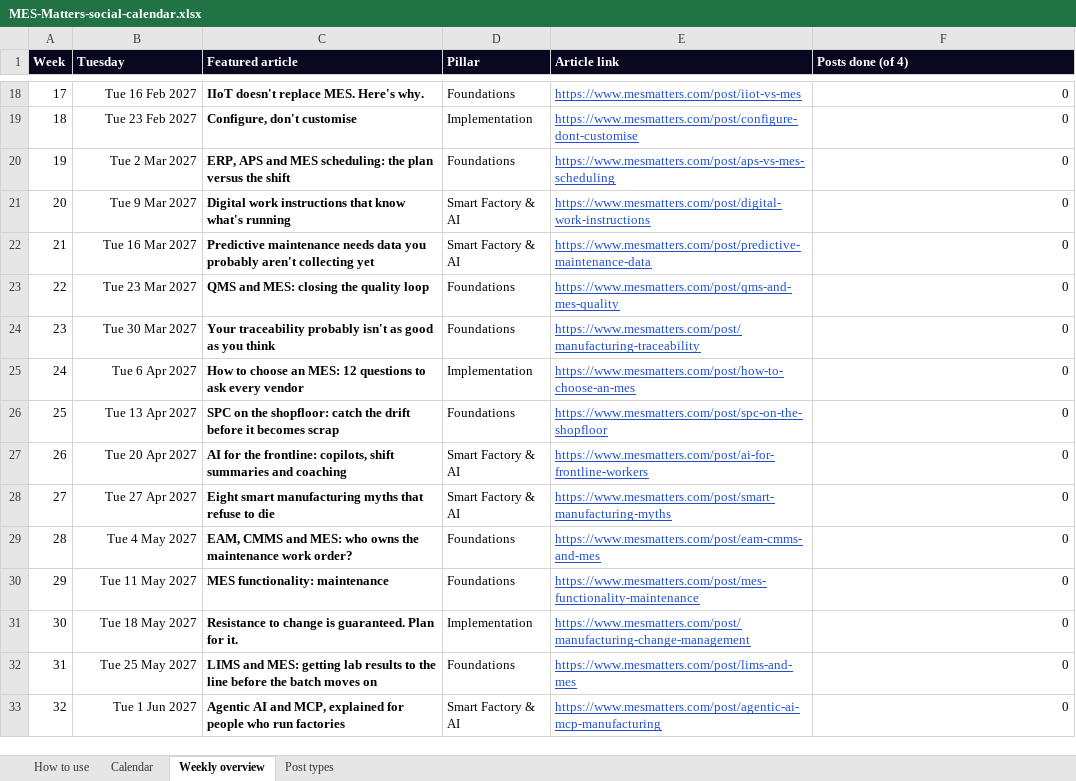
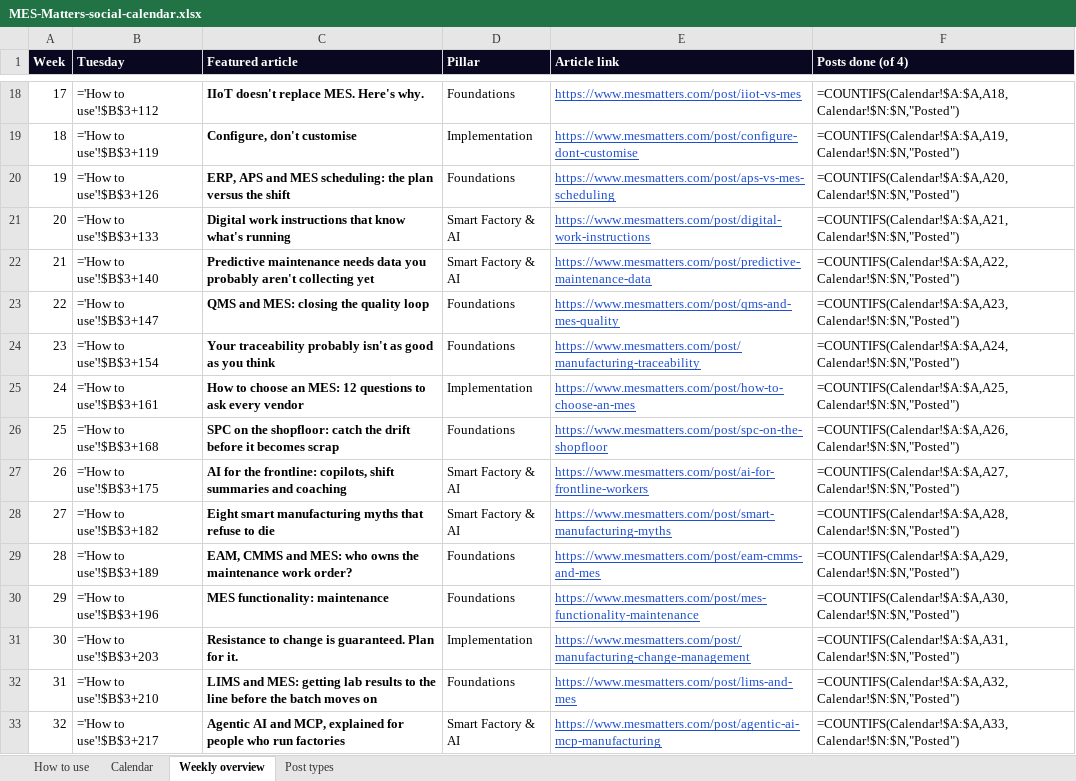
Before and after one commit to moojbarber/mesmatters, an Excel workbook: marketing/MES-Matters-social-calendar.xlsx, sheet Weekly overview, drawn as a sheet; only a part is shown, gaps mark what is left out; values as stored, in another font and other column widths than the file's, no borders; formulas without a stored value are shown as written; charts and pictures not drawn; the diff covers the shown part only; the diff names each change by its address in the sheet, - before the commit and + after, or states it on an @@ line.

```diff
--- a/marketing/MES-Matters-social-calendar.xlsx (sheet Weekly overview)
+++ b/marketing/MES-Matters-social-calendar.xlsx (sheet Weekly overview)
-B18 (Tuesday): Tue 16 Feb 2027
+B18 (Tuesday): ='How to use'!$B$3+112
-F18 (Posts done (of 4)): 0
+F18 (Posts done (of 4)): =COUNTIFS(Calendar!$A:$A,A18,Calendar!$N:$N,"Posted")
-B19 (Tuesday): Tue 23 Feb 2027
+B19 (Tuesday): ='How to use'!$B$3+119
-F19 (Posts done (of 4)): 0
+F19 (Posts done (of 4)): =COUNTIFS(Calendar!$A:$A,A19,Calendar!$N:$N,"Posted")
-B20 (Tuesday): Tue 2 Mar 2027
+B20 (Tuesday): ='How to use'!$B$3+126
-F20 (Posts done (of 4)): 0
+F20 (Posts done (of 4)): =COUNTIFS(Calendar!$A:$A,A20,Calendar!$N:$N,"Posted")
-B21 (Tuesday): Tue 9 Mar 2027
+B21 (Tuesday): ='How to use'!$B$3+133
-F21 (Posts done (of 4)): 0
+F21 (Posts done (of 4)): =COUNTIFS(Calendar!$A:$A,A21,Calendar!$N:$N,"Posted")
-B22 (Tuesday): Tue 16 Mar 2027
+B22 (Tuesday): ='How to use'!$B$3+140
-F22 (Posts done (of 4)): 0
+F22 (Posts done (of 4)): =COUNTIFS(Calendar!$A:$A,A22,Calendar!$N:$N,"Posted")
-B23 (Tuesday): Tue 23 Mar 2027
+B23 (Tuesday): ='How to use'!$B$3+147
-F23 (Posts done (of 4)): 0
+F23 (Posts done (of 4)): =COUNTIFS(Calendar!$A:$A,A23,Calendar!$N:$N,"Posted")
-B24 (Tuesday): Tue 30 Mar 2027
+B24 (Tuesday): ='How to use'!$B$3+154
-F24 (Posts done (of 4)): 0
+F24 (Posts done (of 4)): =COUNTIFS(Calendar!$A:$A,A24,Calendar!$N:$N,"Posted")
-B25 (Tuesday): Tue 6 Apr 2027
+B25 (Tuesday): ='How to use'!$B$3+161
-F25 (Posts done (of 4)): 0
+F25 (Posts done (of 4)): =COUNTIFS(Calendar!$A:$A,A25,Calendar!$N:$N,"Posted")
-B26 (Tuesday): Tue 13 Apr 2027
+B26 (Tuesday): ='How to use'!$B$3+168
-F26 (Posts done (of 4)): 0
+F26 (Posts done (of 4)): =COUNTIFS(Calendar!$A:$A,A26,Calendar!$N:$N,"Posted")
-B27 (Tuesday): Tue 20 Apr 2027
+B27 (Tuesday): ='How to use'!$B$3+175
-F27 (Posts done (of 4)): 0
+F27 (Posts done (of 4)): =COUNTIFS(Calendar!$A:$A,A27,Calendar!$N:$N,"Posted")
-B28 (Tuesday): Tue 27 Apr 2027
+B28 (Tuesday): ='How to use'!$B$3+182
-F28 (Posts done (of 4)): 0
+F28 (Posts done (of 4)): =COUNTIFS(Calendar!$A:$A,A28,Calendar!$N:$N,"Posted")
-B29 (Tuesday): Tue 4 May 2027
+B29 (Tuesday): ='How to use'!$B$3+189
-F29 (Posts done (of 4)): 0
+F29 (Posts done (of 4)): =COUNTIFS(Calendar!$A:$A,A29,Calendar!$N:$N,"Posted")
-B30 (Tuesday): Tue 11 May 2027
+B30 (Tuesday): ='How to use'!$B$3+196
-F30 (Posts done (of 4)): 0
+F30 (Posts done (of 4)): =COUNTIFS(Calendar!$A:$A,A30,Calendar!$N:$N,"Posted")
-B31 (Tuesday): Tue 18 May 2027
+B31 (Tuesday): ='How to use'!$B$3+203
-F31 (Posts done (of 4)): 0
+F31 (Posts done (of 4)): =COUNTIFS(Calendar!$A:$A,A31,Calendar!$N:$N,"Posted")
-B32 (Tuesday): Tue 25 May 2027
+B32 (Tuesday): ='How to use'!$B$3+210
-F32 (Posts done (of 4)): 0
+F32 (Posts done (of 4)): =COUNTIFS(Calendar!$A:$A,A32,Calendar!$N:$N,"Posted")
-B33 (Tuesday): Tue 1 Jun 2027
+B33 (Tuesday): ='How to use'!$B$3+217
-F33 (Posts done (of 4)): 0
+F33 (Posts done (of 4)): =COUNTIFS(Calendar!$A:$A,A33,Calendar!$N:$N,"Posted")
```
Also changed, not shown: 82 edited cells elsewhere in this sheet, sheet Calendar, sheet Post types, charts or pictures, 51 other files.
